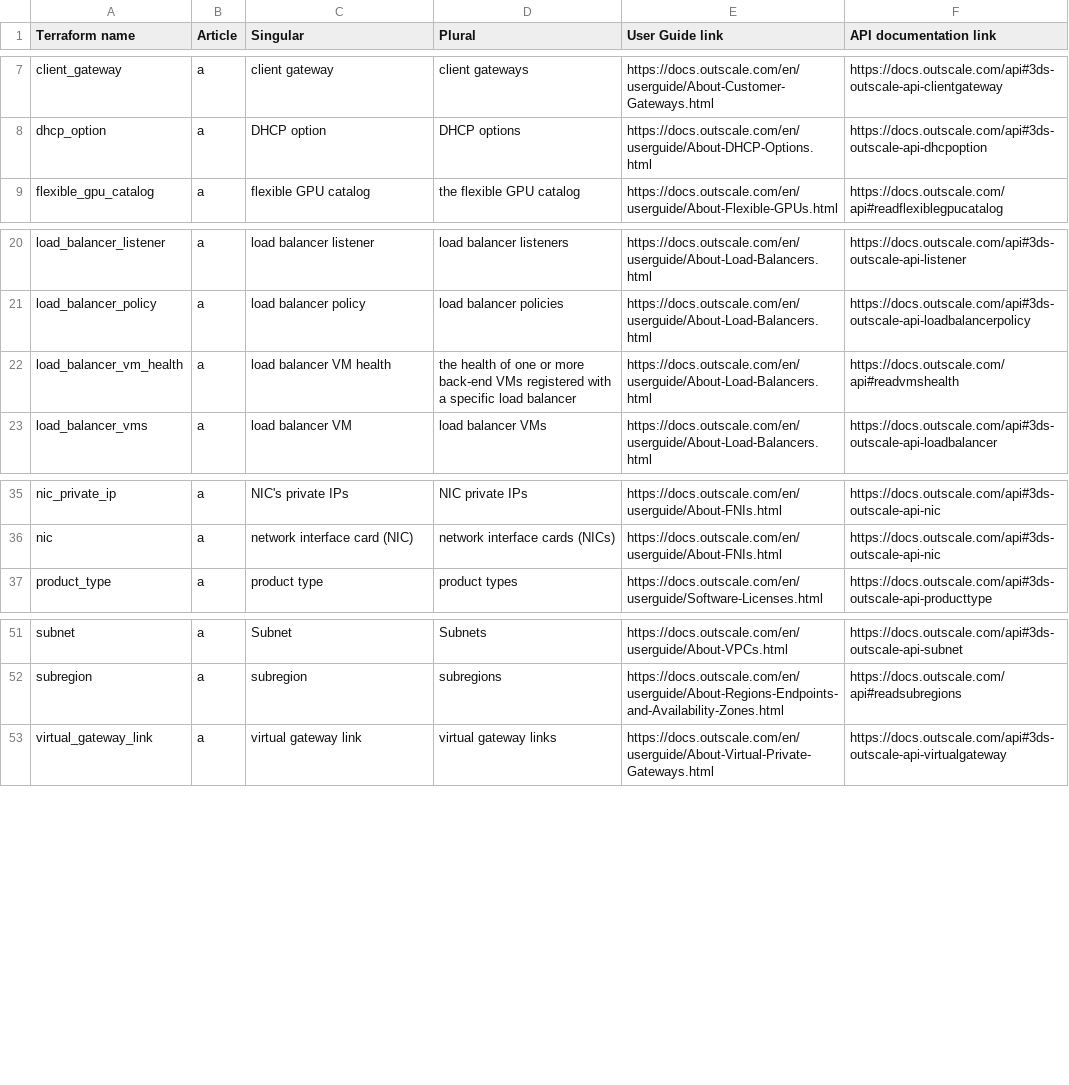
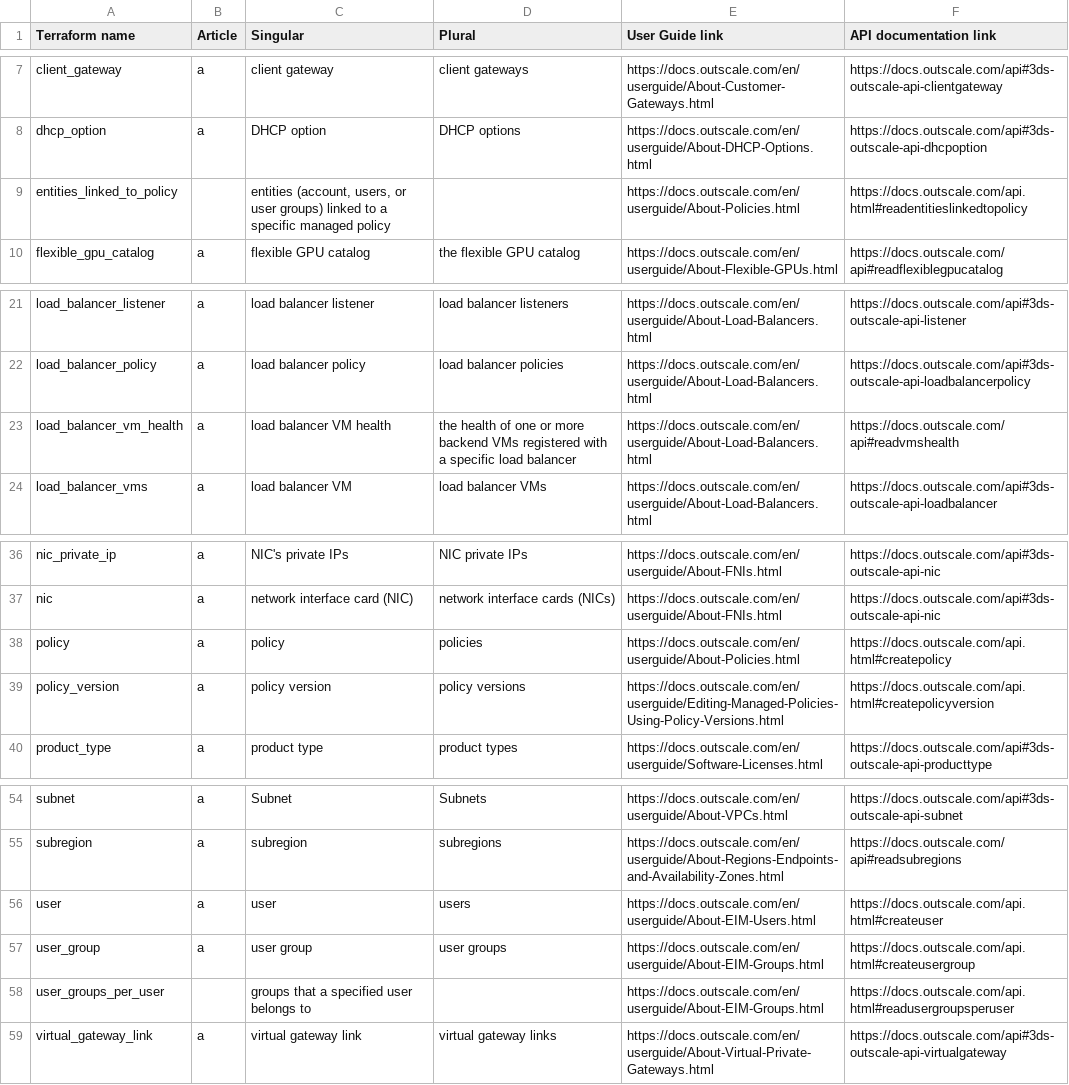
Before and after one commit to outscale/terraform-provider-outscale-doc-components, a CSV file: Content/variables.csv, drawn as a sheet; only a part is shown, gaps mark what is left out.

Commit message:
DOC-4424: Terraform release v1.0.0

```diff
--- a/Content/variables.csv
+++ b/Content/variables.csv
@@ -8,2 +8,3 @@ client_gateway,a,client gateway,client gateways,https://docs.outscale.com/en/use
 dhcp_option,a,DHCP option,DHCP options,https://docs.outscale.com/en/userguide/About-DHCP-Options.html,https://docs.outscale.com/api#3ds-outscale-api-dhcpoption
+entities_linked_to_policy,,"entities (account, users, or user groups) linked to a specific managed policy",,https://docs.outscale.com/en/userguide/About-Policies.html,https://docs.outscale.com/api.html#readentitieslinkedtopolicy
 flexible_gpu_catalog,a,flexible GPU catalog,the flexible GPU catalog,https://docs.outscale.com/en/userguide/About-Flexible-GPUs.html,https://docs.outscale.com/api#readflexiblegpucatalog
@@ -21,3 +22,3 @@ load_balancer_listener,a,load balancer listener,load balancer listeners,https://
 load_balancer_policy,a,load balancer policy,load balancer policies,https://docs.outscale.com/en/userguide/About-Load-Balancers.html,https://docs.outscale.com/api#3ds-outscale-api-loadbalancerpolicy
-load_balancer_vm_health,a,load balancer VM health,the health of one or more back-end VMs registered with a specific load balancer,https://docs.outscale.com/en/userguide/About-Load-Balancers.html,https://docs.outscale.com/api#readvmshealth
+load_balancer_vm_health,a,load balancer VM health,the health of one or more backend VMs registered with a specific load balancer,https://docs.outscale.com/en/userguide/About-Load-Balancers.html,https://docs.outscale.com/api#readvmshealth
 load_balancer_vms,a,load balancer VM,load balancer VMs,https://docs.outscale.com/en/userguide/About-Load-Balancers.html,https://docs.outscale.com/api#3ds-outscale-api-loadbalancer
@@ -36,2 +37,4 @@ nic_private_ip,a,NIC's private IPs,NIC private IPs,https://docs.outscale.com/en/
 nic,a,network interface card (NIC),network interface cards (NICs),https://docs.outscale.com/en/userguide/About-FNIs.html,https://docs.outscale.com/api#3ds-outscale-api-nic
+policy,a,policy,policies,https://docs.outscale.com/en/userguide/About-Policies.html,https://docs.outscale.com/api.html#createpolicy
+policy_version,a,policy version, policy versions,https://docs.outscale.com/en/userguide/Editing-Managed-Policies-Using-Policy-Versions.html,https://docs.outscale.com/api.html#createpolicyversion
 product_type,a,product type,product types,https://docs.outscale.com/en/userguide/Software-Licenses.html,https://docs.outscale.com/api#3ds-outscale-api-producttype
@@ -52,2 +55,5 @@ subnet,a,Subnet,Subnets,https://docs.outscale.com/en/userguide/About-VPCs.html,h
 subregion,a,subregion,subregions,https://docs.outscale.com/en/userguide/About-Regions-Endpoints-and-Availability-Zones.html,https://docs.outscale.com/api#readsubregions
+user,a,user,users,https://docs.outscale.com/en/userguide/About-EIM-Users.html,https://docs.outscale.com/api.html#createuser
+user_group,a,user group,user groups,https://docs.outscale.com/en/userguide/About-EIM-Groups.html,https://docs.outscale.com/api.html#createusergroup
+user_groups_per_user,,groups that a specified user belongs to,,https://docs.outscale.com/en/userguide/About-EIM-Groups.html,https://docs.outscale.com/api.html#readusergroupsperuser
 virtual_gateway_link,a,virtual gateway link,virtual gateway links,https://docs.outscale.com/en/userguide/About-Virtual-Private-Gateways.html,https://docs.outscale.com/api#3ds-outscale-api-virtualgateway
```
Also changed, not shown: Content/resource-correspondence.csv, 31 other files.
